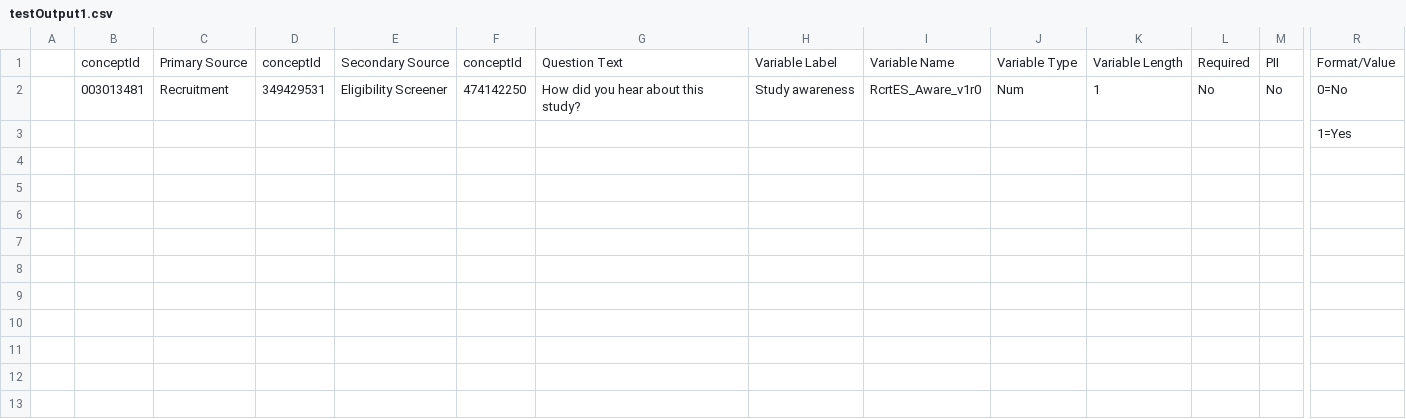
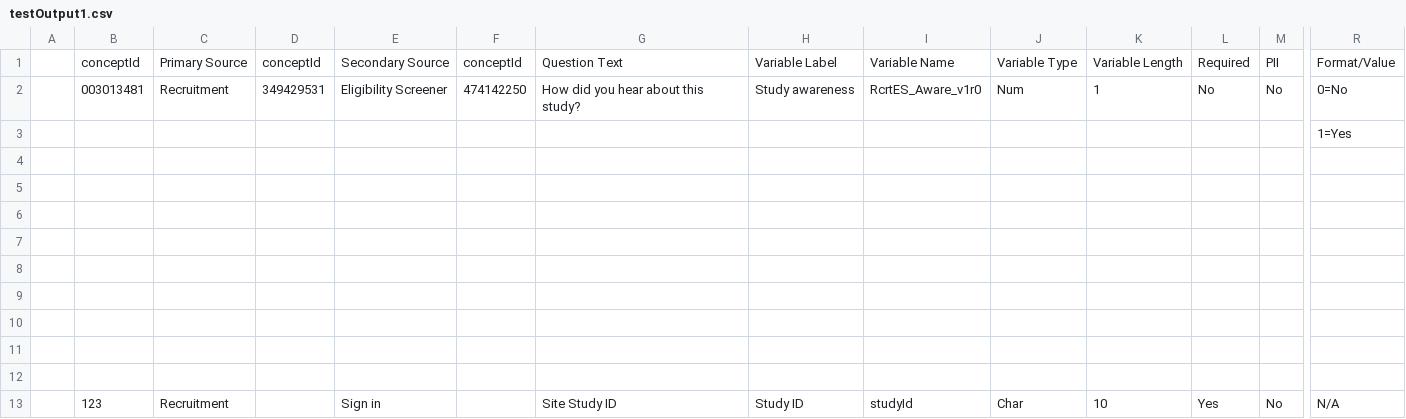
Before and after one commit to naiyume/TestActions, a CSV file: testOutput1.csv, drawn as a sheet; only a part is shown, gaps mark what is left out; rows hold the shown columns only; the diff names each change by its address in the sheet, - before the commit and + after, or states it on an @@ line.

Commit message:
Added row to file

```diff
--- a/testOutput1.csv
+++ b/testOutput1.csv
+row 13:  | 123 | Recruitment |  | Sign in |  | Site Study ID | Study ID | studyId | Char | 10 | Yes | No | N/A
```
